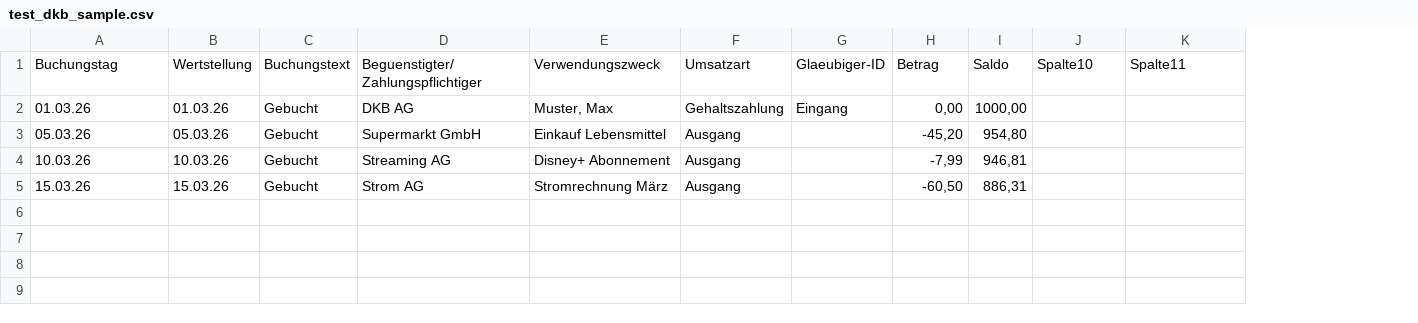
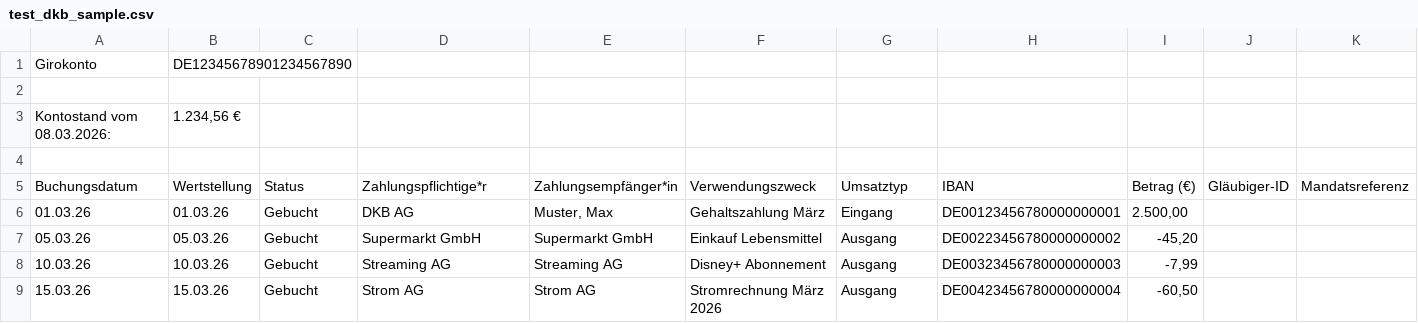
Before and after one commit to tom4711/finanzuebersicht, a CSV file: Finanzuebersicht.Tests/Services/test_dkb_sample.csv, drawn as a sheet; only a part is shown; removed rows and columns are numbered as before the commit, all else as after; rows hold the shown columns only; the diff names each change by its address in the sheet, - before the commit and + after, or states it on an @@ line.

```diff
--- a/Finanzuebersicht.Tests/Services/test_dkb_sample.csv
+++ b/Finanzuebersicht.Tests/Services/test_dkb_sample.csv
+column E, rows 6-9: Muster, Max | Supermarkt GmbH | Streaming AG | Strom AG
-column F, rows 1-5: Umsatzart | Gehaltszahlung | Ausgang | Ausgang | Ausgang
+column H, rows 6-9: DE00123456780000000001 | DE00223456780000000002 | DE00323456780000000003 | DE00423456780000000004
-column I, rows 1-5: Saldo | 1000,00 | 954,80 | 946,81 | 886,31
+row 1: Girokonto | DE12345678901234567890
-row 2: Buchungstag | Wertstellung | Buchungstext | Beguenstigter/Zahlungspflichtiger | Verwendungszweck | Umsatzart | Glaeubiger-ID | Betrag | Saldo | Spalte10 | Spalte11
+row 2: (empty)
+row 3: Kontostand vom 08.03.2026: | 1.234,56 €
+row 4: (empty)
+row 5: Buchungsdatum | Wertstellung | Status | Zahlungspflichtige*r | Zahlungsempfänger*in | Verwendungszweck | Umsatztyp | IBAN | Betrag (€) | Gläubiger-ID | Mandatsreferenz
-F6: Muster, Max
+F6: Gehaltszahlung März
-I6: 0,00
+I6: 2.500,00
-G7:G9: (empty)
+G7:G9: Ausgang
-F9: Stromrechnung März
+F9: Stromrechnung März 2026
```
